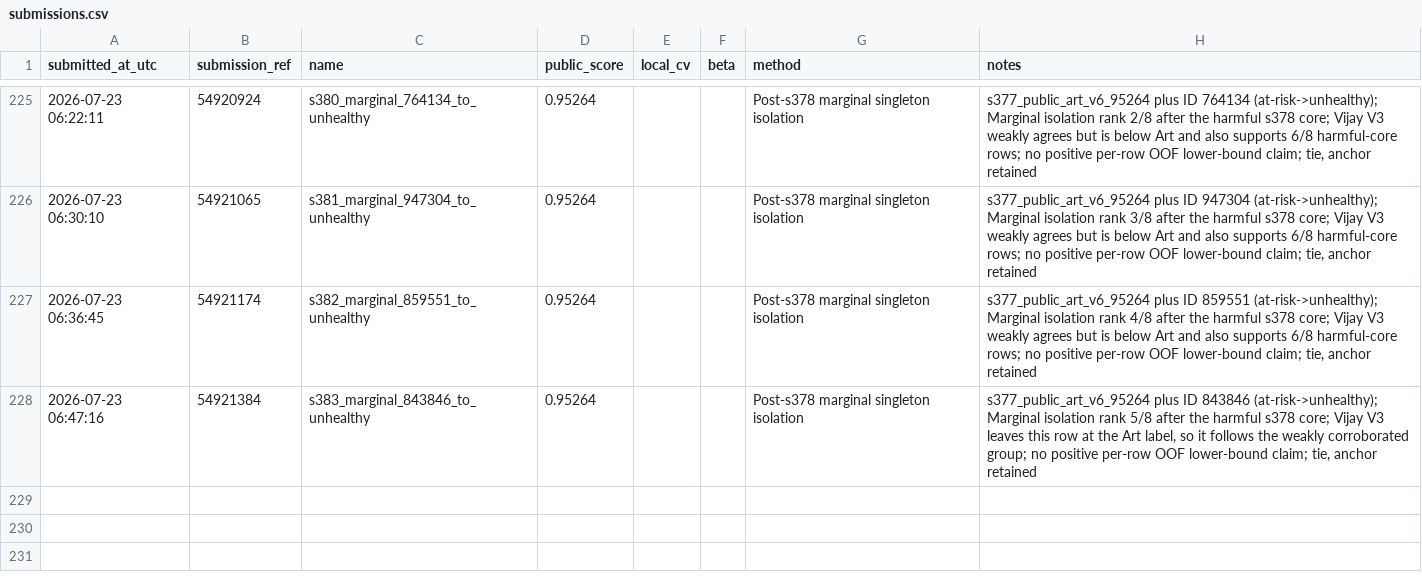
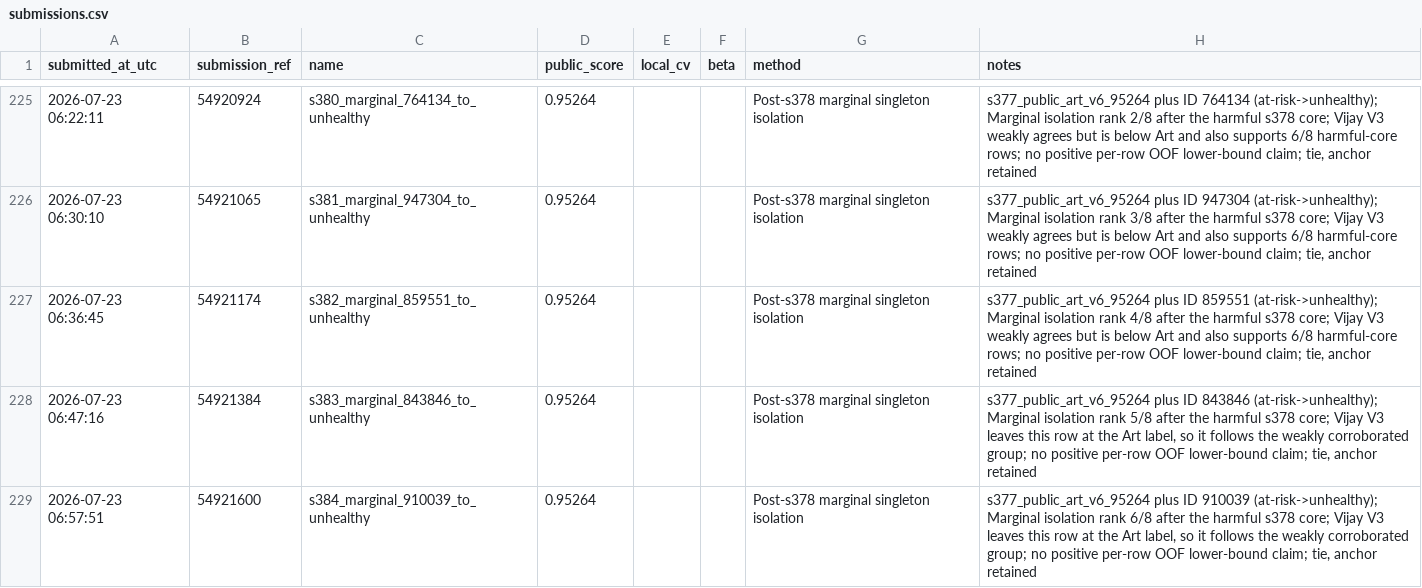
Before and after one commit to Beiciccc/predicting-student-health-risk, a CSV file: reports/submissions.csv, drawn as a sheet; only a part is shown, gaps mark what is left out.

Commit message:
Record submission s384

```diff
--- a/reports/submissions.csv
+++ b/reports/submissions.csv
@@ -228 +228,2 @@ submitted_at_utc,submission_ref,name,public_score,local_cv,beta,method,notes
 2026-07-23 06:47:16,54921384,s383_marginal_843846_to_unhealthy,0.95264,,,Post-s378 marginal singleton isolation,"s377_public_art_v6_95264 plus ID 843846 (at-risk->unhealthy); Marginal isolation rank 5/8 after the harmful s378 core; Vijay V3 leaves this row at the Art label, so it follows the weakly corroborated group; no positive per-row OOF lower-bound claim; tie, anchor retained"
+2026-07-23 06:57:51,54921600,s384_marginal_910039_to_unhealthy,0.95264,,,Post-s378 marginal singleton isolation,"s377_public_art_v6_95264 plus ID 910039 (at-risk->unhealthy); Marginal isolation rank 6/8 after the harmful s378 core; Vijay V3 leaves this row at the Art label, so it follows the weakly corroborated group; no positive per-row OOF lower-bound claim; tie, anchor retained"
```
Also changed, not shown: 2 other files.
